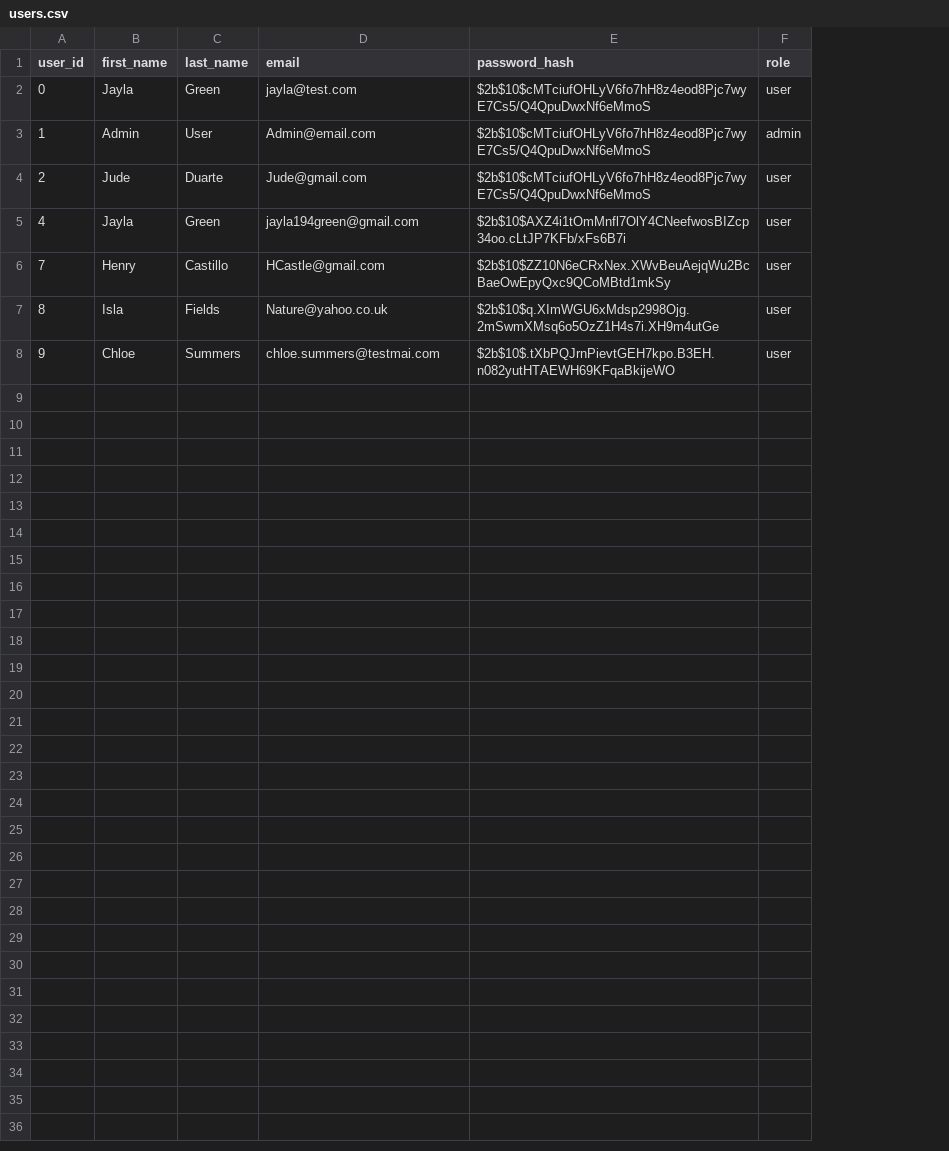
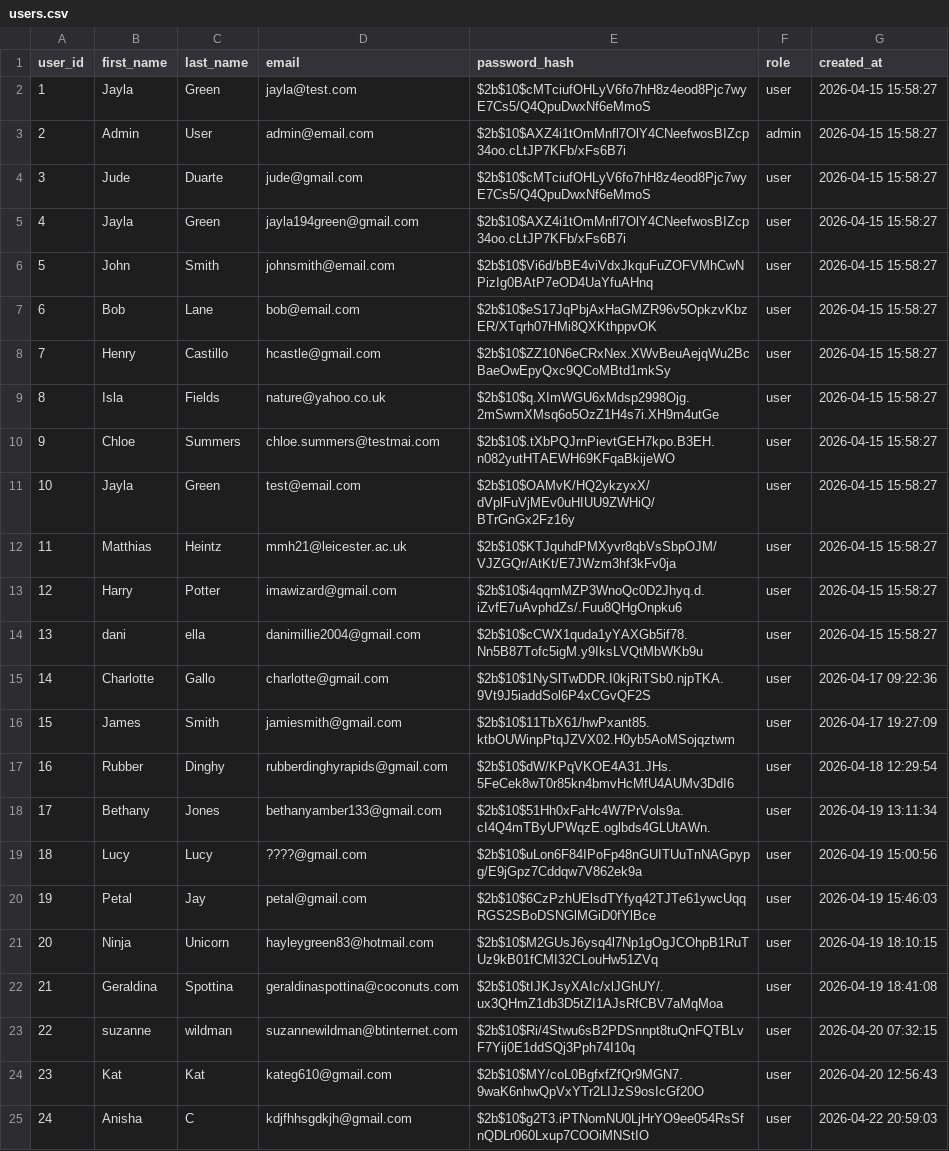
Before and after one commit to Jayla194/TeaTrips, a CSV file: backend/data/users.csv, drawn as a sheet; addresses are those after the commit; the diff names each change by its address in the sheet, - before the commit and + after, or states it on an @@ line.

Commit message:
Updating import data with live data

```diff
--- a/backend/data/users.csv
+++ b/backend/data/users.csv
+column G (created_at), rows 2-5: all 2026-04-15 15:58:27; rows 8-10: all 2026-04-15 15:58:27
-A2 (user_id): 0
+A2 (user_id): 1
-A3 (user_id): 1
+A3 (user_id): 2
-D3 (email): Admin@email.com
+D3 (email): admin@email.com
-E3 (password_hash): $2b$10$cMTciufOHLyV6fo7hH8z4eod8Pjc7wyE7Cs5/Q4QpuDwxNf6eMmoS
+E3 (password_hash): $2b$10$AXZ4i1tOmMnfl7OlY4CNeefwosBIZcp34oo.cLtJP7KFb/xFs6B7i
-A4 (user_id): 2
+A4 (user_id): 3
-D4 (email): Jude@gmail.com
+D4 (email): jude@gmail.com
+row 6: 5 | John | Smith | johnsmith@email.com | $2b$10$Vi6d/bBE4viVdxJkquFuZOFVMhCwNPizIg0BAtP7eOD4UaYfuAHnq | user | 2026-04-15 15:58:27
+row 7: 6 | Bob | Lane | bob@email.com | $2b$10$eS17JqPbjAxHaGMZR96v5OpkzvKbzER/XTqrh07HMi8QXKthppvOK | user | 2026-04-15 15:58:27
-D8 (email): HCastle@gmail.com
+D8 (email): hcastle@gmail.com
-D9 (email): Nature@yahoo.co.uk
+D9 (email): nature@yahoo.co.uk
+row 11: 10 | Jayla | Green | test@email.com | $2b$10$OAMvK/HQ2ykzyxX/dVplFuVjMEv0uHIUU9ZWHiQ/BTrGnGx2Fz16y | user | 2026-04-15 15:58:27
+row 12: 11 | Matthias | Heintz | mmh21@leicester.ac.uk | $2b$10$KTJquhdPMXyvr8qbVsSbpOJM/VJZGQr/AtKt/E7JWzm3hf3kFv0ja | user | 2026-04-15 15:58:27
+row 13: 12 | Harry | Potter | imawizard@gmail.com | $2b$10$i4qqmMZP3WnoQc0D2Jhyq.d.iZvfE7uAvphdZs/.Fuu8QHgOnpku6 | user | 2026-04-15 15:58:27
+row 14: 13 | dani | ella | danimillie2004@gmail.com | $2b$10$cCWX1quda1yYAXGb5if78.Nn5B87Tofc5igM.y9IksLVQtMbWKb9u | user | 2026-04-15 15:58:27
+row 15: 14 | Charlotte | Gallo | charlotte@gmail.com | $2b$10$1NySlTwDDR.I0kjRiTSb0.njpTKA.9Vt9J5iaddSol6P4xCGvQF2S | user | 2026-04-17 09:22:36
+row 16: 15 | James | Smith | jamiesmith@gmail.com | $2b$10$11TbX61/hwPxant85.ktbOUWinpPtqJZVX02.H0yb5AoMSojqztwm | user | 2026-04-17 19:27:09
+row 17: 16 | Rubber | Dinghy | rubberdinghyrapids@gmail.com | $2b$10$dW/KPqVKOE4A31.JHs.5FeCek8wT0r85kn4bmvHcMfU4AUMv3DdI6 | user | 2026-04-18 12:29:54
+row 18: 17 | Bethany | Jones | bethanyamber133@gmail.com | $2b$10$51Hh0xFaHc4W7PrVols9a.cI4Q4mTByUPWqzE.oglbds4GLUtAWn. | user | 2026-04-19 13:11:34
+row 19: 18 | Lucy | Lucy | ????@gmail.com | $2b$10$uLon6F84IPoFp48nGUITUuTnNAGpypg/E9jGpz7Cddqw7V862ek9a | user | 2026-04-19 15:00:56
+row 20: 19 | Petal | Jay | petal@gmail.com | $2b$10$6CzPzhUElsdTYfyq42TJTe61ywcUqqRGS2SBoDSNGlMGiD0fYlBce | user | 2026-04-19 15:46:03
+row 21: 20 | Ninja | Unicorn | hayleygreen83@hotmail.com | $2b$10$M2GUsJ6ysq4l7Np1gOgJCOhpB1RuTUz9kB01fCMI32CLouHw51ZVq | user | 2026-04-19 18:10:15
+row 22: 21 | Geraldina | Spottina | geraldinaspottina@coconuts.com | $2b$10$tIJKJsyXAIc/xlJGhUY/.ux3QHmZ1db3D5tZI1AJsRfCBV7aMqMoa | user | 2026-04-19 18:41:08
+row 23: 22 | suzanne | wildman | suzannewildman@btinternet.com | $2b$10$Ri/4Stwu6sB2PDSnnpt8tuQnFQTBLvF7Yij0E1ddSQj3Pph74I10q | user | 2026-04-20 07:32:15
+row 24: 23 | Kat | Kat | kateg610@gmail.com | $2b$10$MY/coL0BgfxfZfQr9MGN7.9waK6nhwQpVxYTr2LIJzS9osIcGf20O | user | 2026-04-20 12:56:43
+row 25: 24 | Anisha | C | kdjfhhsgdkjh@gmail.com | $2b$10$g2T3.iPTNomNU0LjHrYO9ee054RsSfnQDLr060Lxup7COOiMNStIO | user | 2026-04-22 20:59:03
```
Also changed, not shown: backend/data/saved_locations.csv, 8 other files.
